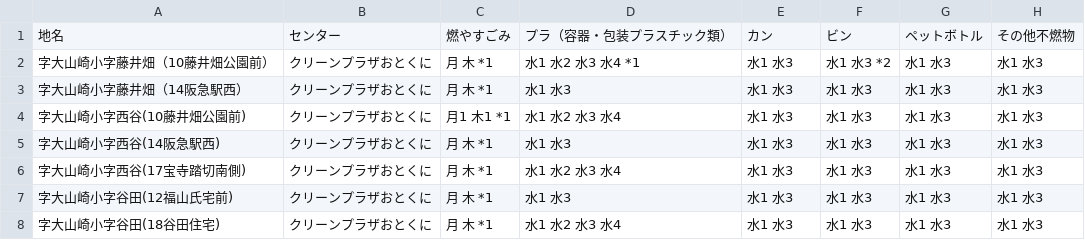
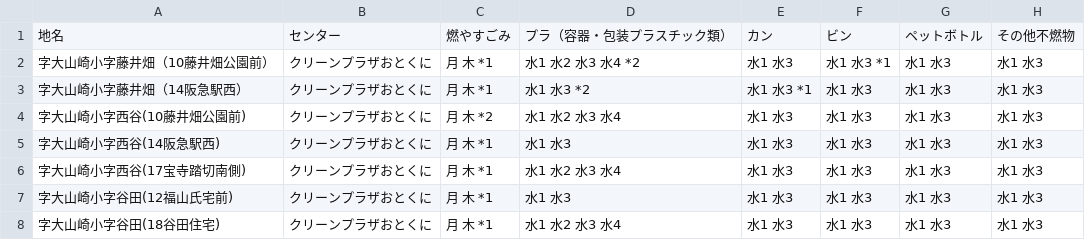
Before and after one commit to kazoki-self/5374, a CSV file: data/area_days.csv, drawn as a sheet; only a part is shown; the diff names each change by its address in the sheet, - before the commit and + after, or states it on an @@ line.

Commit message:
Update area_days.csv

```diff
--- a/data/area_days.csv
+++ b/data/area_days.csv
-D2: 水1 水2 水3 水4 *1
+D2: 水1 水2 水3 水4 *2
-F2: 水1 水3 *2
+F2: 水1 水3 *1
-D3: 水1 水3
+D3: 水1 水3 *2
-E3: 水1 水3
+E3: 水1 水3 *1
-C4: 月1 木1 *1
+C4: 月 木 *2
```
